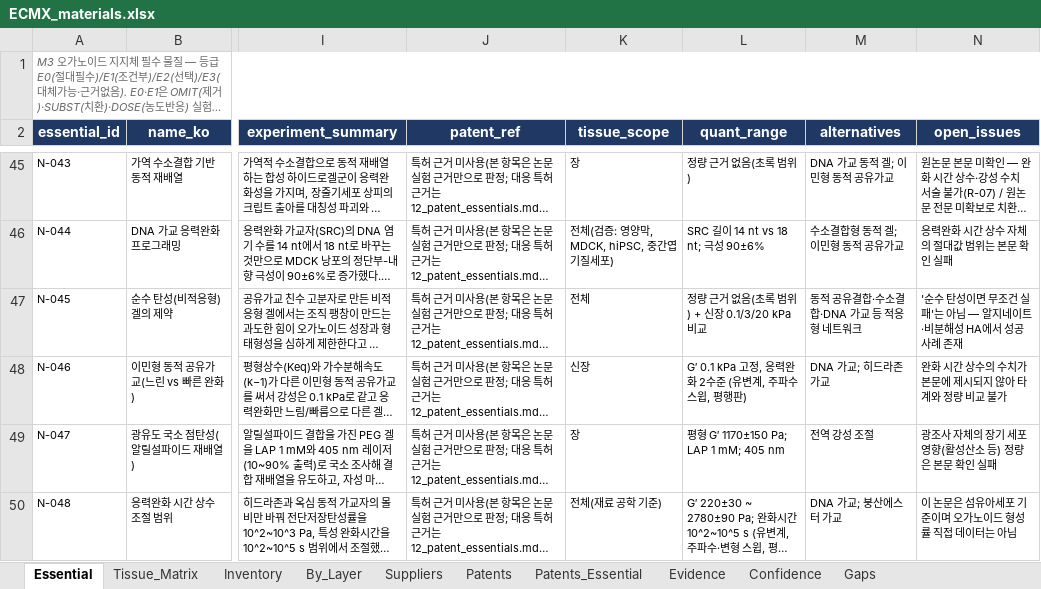
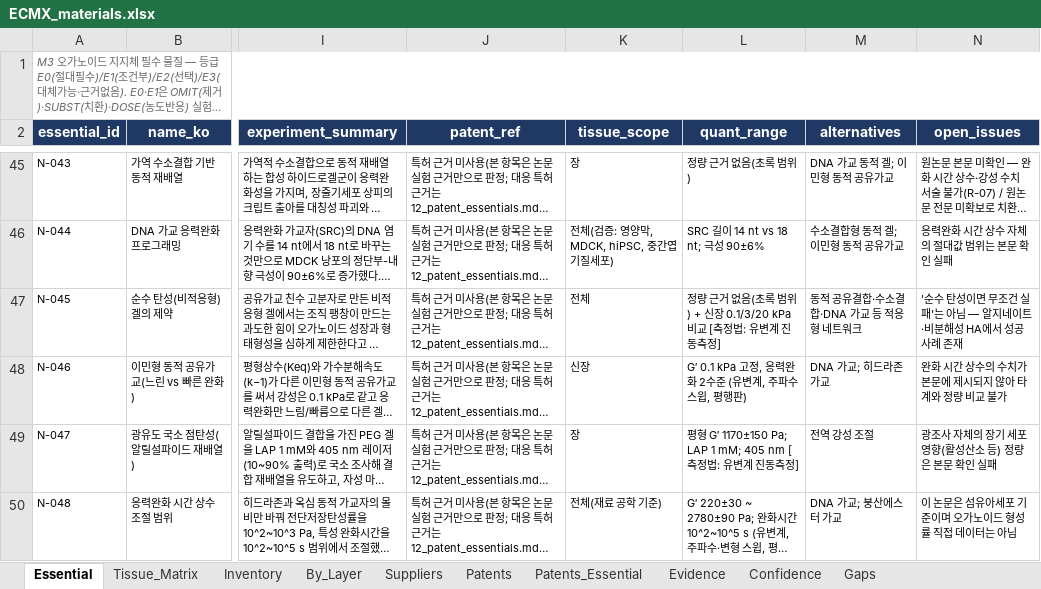
Before and after one commit to claudelgchem-rgb/220914_ECM-Oragnoid, an Excel workbook: ECMX/ECMX_materials.xlsx, sheet Essential, drawn as a sheet; only a part is shown, gaps mark what is left out; long unchanged cells end in …; values as stored, in another font and other column widths than the file's, no borders; the diff covers the shown part only; the diff names each change by its address in the sheet, - before the commit and + after, or states it on an @@ line.

```diff
--- a/ECMX/ECMX_materials.xlsx (sheet Essential)
+++ b/ECMX/ECMX_materials.xlsx (sheet Essential)
-L47 (quant_range): 정량 근거 없음(초록 범위) + 신장 0.1/3/20 kPa 비교
+L47 (quant_range): 정량 근거 없음(초록 범위) + 신장 0.1/3/20 kPa 비교 [측정법: 유변계 진동측정]
-L49 (quant_range): 평형 G′ 1170±150 Pa; LAP 1 mM; 405 nm
+L49 (quant_range): 평형 G′ 1170±150 Pa; LAP 1 mM; 405 nm [측정법: 유변계 진동측정]
```
Also changed, not shown: 14 edited cells elsewhere in this sheet, 3 other files.
